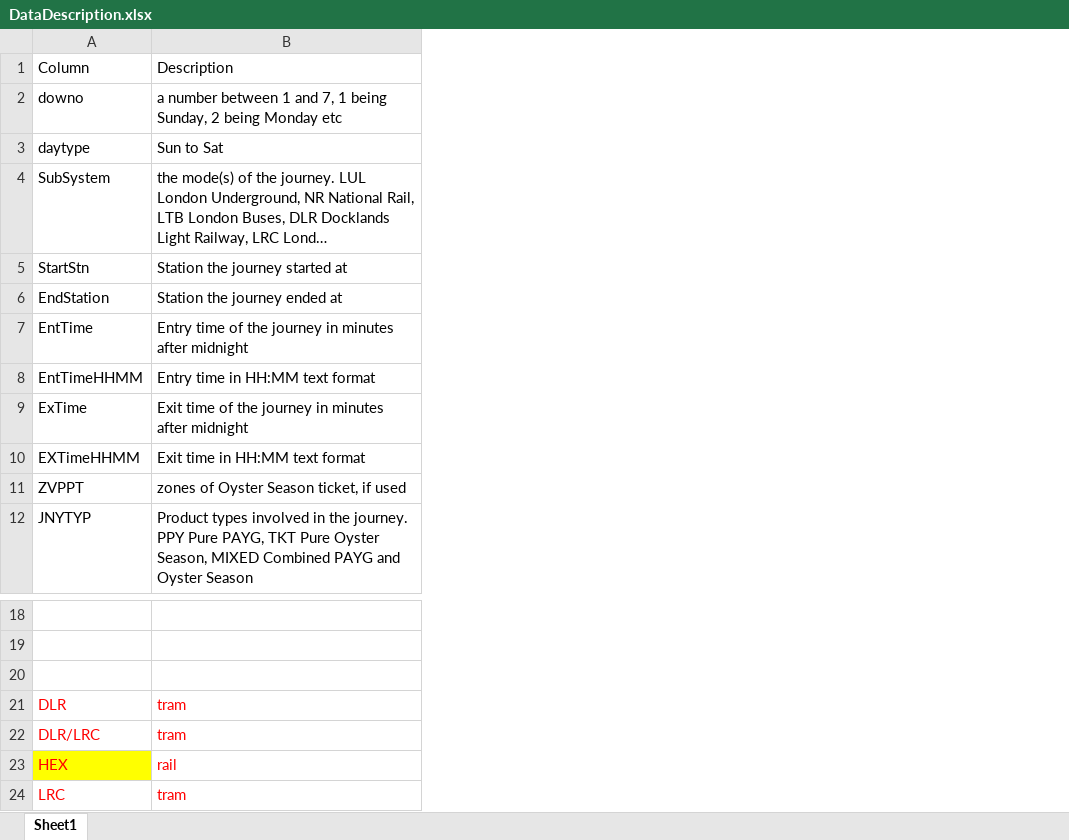
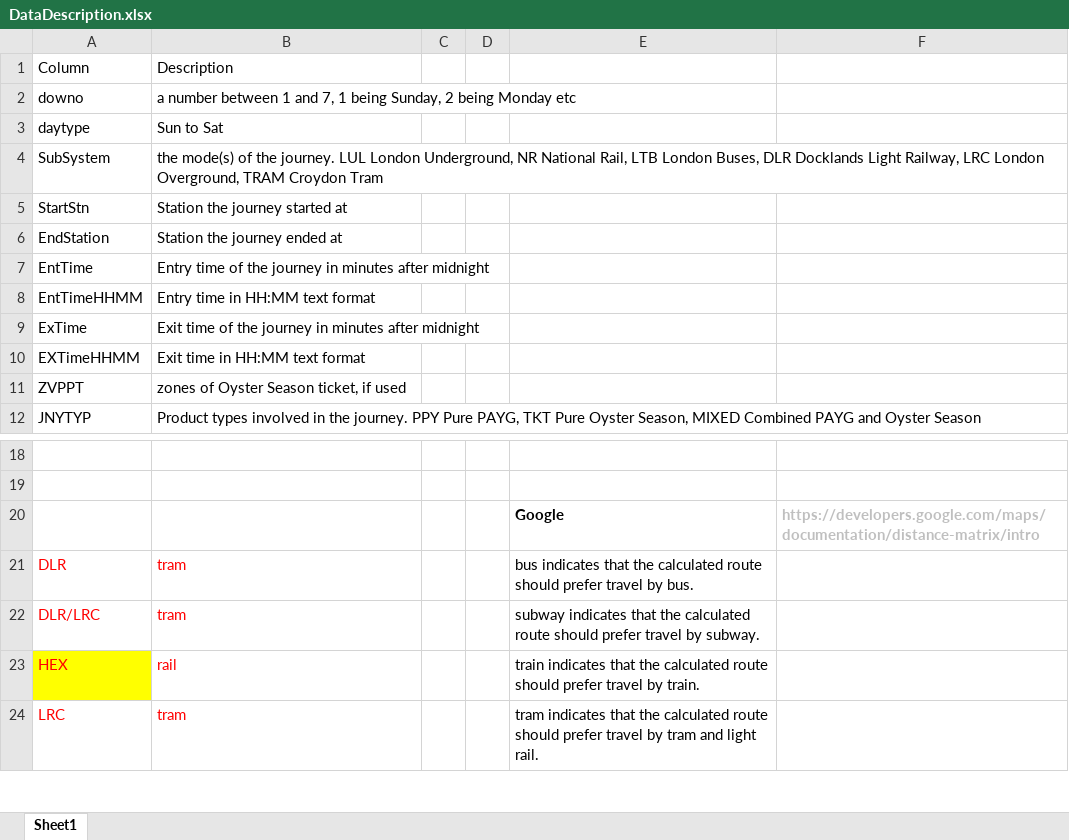
Before and after one commit to arwasayegh/OysterCardData, an Excel workbook: DataDescription.xlsx, sheet Sheet1, drawn as a sheet; only a part is shown, gaps mark what is left out; long unchanged cells end in …; values as stored, in another font and other column widths than the file's, no borders; the diff names each change by its address in the sheet, - before the commit and + after, or states it on an @@ line.

```diff
--- a/DataDescription.xlsx (sheet Sheet1)
+++ b/DataDescription.xlsx (sheet Sheet1)
+column C, empty
+column D, empty
+column E, rows 20-24: Google | bus indicates that the calculated route should prefer travel by bus. | subway indicates that the calculated route should prefer travel by subway. | train indicates that the calculated route should prefer travel by train. | tram indicates that the calculated route should prefer travel by tram and light rail.
+column F, row 20: https://developers.google.com/maps/documentation/distance-matrix/intro
-row 20: (empty)
+row 20:  |  |  |  | Google | https://developers.google.com/maps/documentation/distance-matrix/intro
```
Also changed, not shown: 5 other files.
